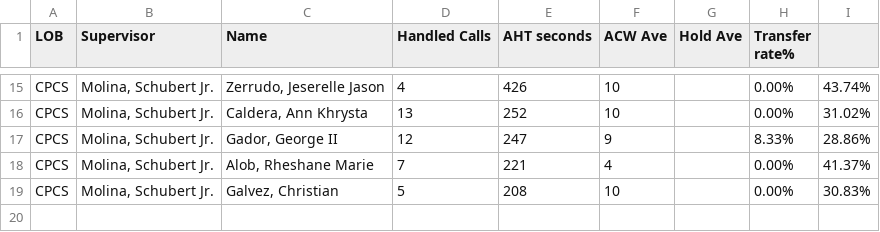
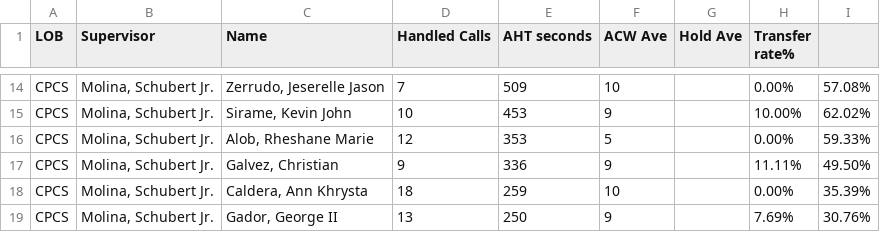
Before and after one commit to CGS-J/CPCS-AHT, a CSV file: cpcs.csv, drawn as a sheet; only a part is shown, gaps mark what is left out; removed rows and columns are numbered as before the commit, all else as after; the diff covers the shown part only; the diff names each change by its address in the sheet, - before the commit and + after, or states it on an @@ line.

```diff
--- a/cpcs.csv
+++ b/cpcs.csv
-D14 (Handled Calls): 4
+D14 (Handled Calls): 7
-E14 (AHT seconds): 426
+E14 (AHT seconds): 509
-I14: 43.74%
+I14: 57.08%
+row 15: CPCS | Molina, Schubert Jr. | Sirame, Kevin John | 10 | 453 | 9 |  | 10.00% | 62.02%
+row 16: CPCS | Molina, Schubert Jr. | Alob, Rheshane Marie | 12 | 353 | 5 |  | 0.00% | 59.33%
+row 17: CPCS | Molina, Schubert Jr. | Galvez, Christian | 9 | 336 | 9 |  | 11.11% | 49.50%
-D18 (Handled Calls): 13
+D18 (Handled Calls): 18
-E18 (AHT seconds): 252
+E18 (AHT seconds): 259
-I18: 31.02%
+I18: 35.39%
-D19 (Handled Calls): 12
+D19 (Handled Calls): 13
-E19 (AHT seconds): 247
+E19 (AHT seconds): 250
-H19 (Transfer rate%): 8.33%
+H19 (Transfer rate%): 7.69%
-I19: 28.86%
+I19: 30.76%
-row 18: CPCS | Molina, Schubert Jr. | Alob, Rheshane Marie | 7 | 221 | 4 |  | 0.00% | 41.37%
-row 19: CPCS | Molina, Schubert Jr. | Galvez, Christian | 5 | 208 | 10 |  | 0.00% | 30.83%
```
Also changed, not shown: 6 added rows, 7 removed rows and 20 edited cells elsewhere in this file, cpcsAHT.csv.
